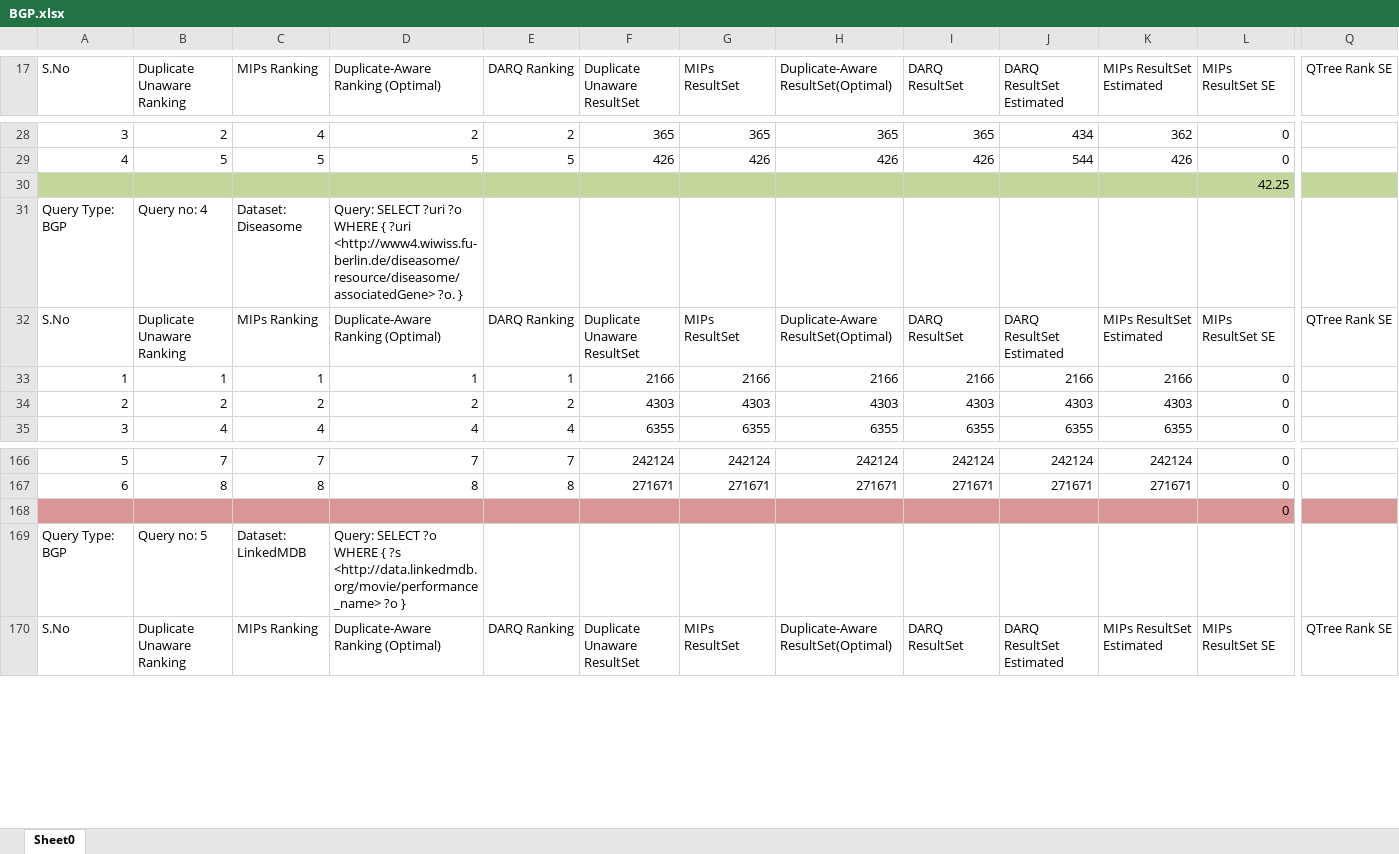
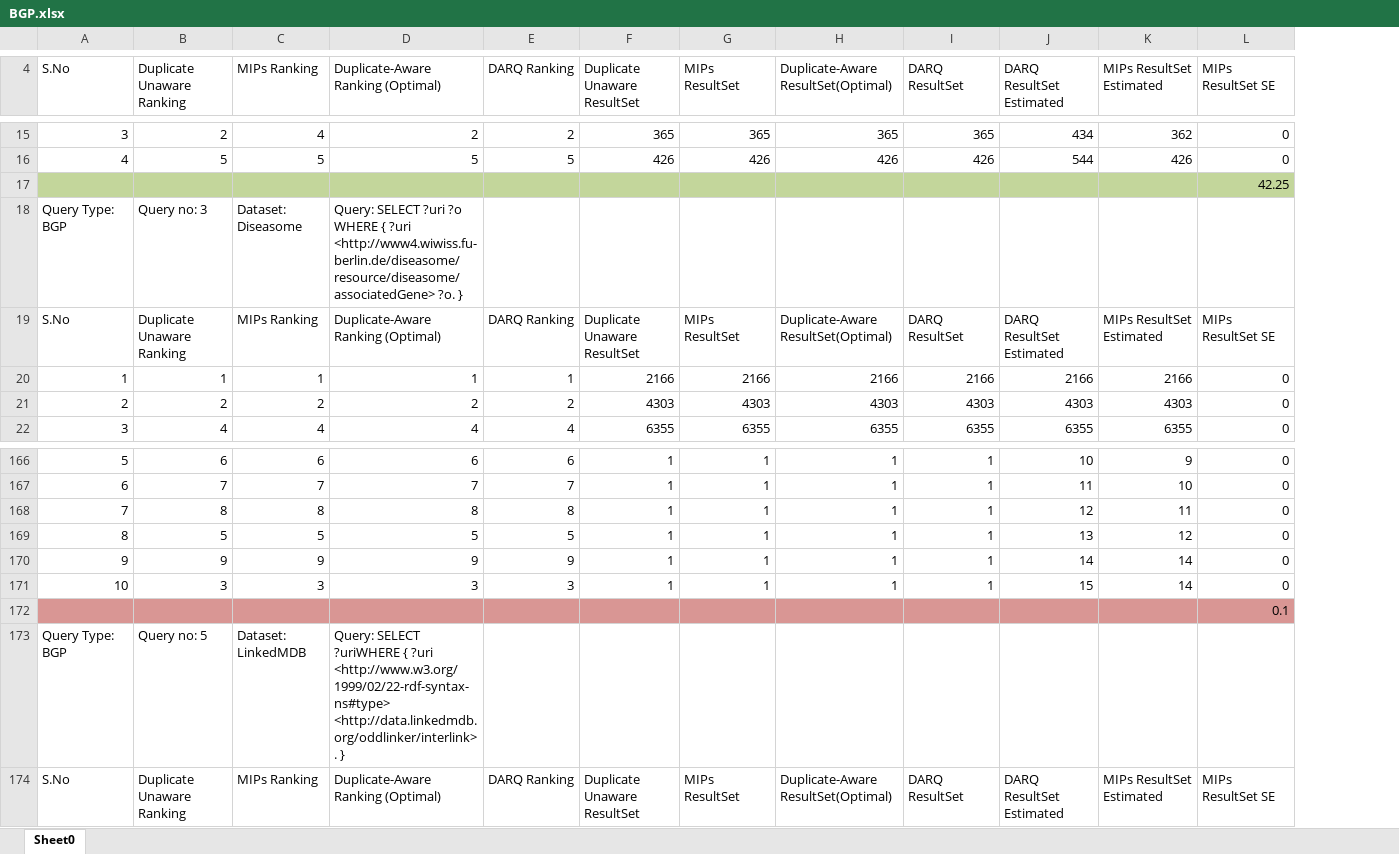
Before and after one commit to ngonga/www2013federatedqueries, an Excel workbook: Experiements Result/BGP.xlsx, sheet Sheet0, drawn as a sheet; only a part is shown, gaps mark what is left out; values as stored, in another font and other column widths than the file's, no borders; removed rows and columns are numbered as before the commit, all else as after; rows hold the shown columns only; the diff covers the shown part only; the diff names each change by its address in the sheet, - before the commit and + after, or states it on an @@ line.

Commit message:
BGP Results Finalized, Result Statistics updated

```diff
--- a/Experiements Result/BGP.xlsx (sheet Sheet0)
+++ b/Experiements Result/BGP.xlsx (sheet Sheet0)
-column Q (QTree Rank SE), row 32: QTree Rank SE; row 170: QTree Rank SE
-B18 (Duplicate Unaware Ranking): Query no: 4
+B18 (Duplicate Unaware Ranking): Query no: 3
-B166 (Duplicate Unaware Ranking): 7
+B166 (Duplicate Unaware Ranking): 6
-C166 (MIPs Ranking): 7
+C166 (MIPs Ranking): 6
-D166: 7
+D166: 6
-E166 (DARQ Ranking): 7
+E166 (DARQ Ranking): 6
-F166 (Duplicate Unaware ResultSet): 242124
+F166 (Duplicate Unaware ResultSet): 1
-G166 (MIPs ResultSet): 242124
+G166 (MIPs ResultSet): 1
-H166: 242124
+H166: 1
-I166 (DARQ ResultSet): 242124
+I166 (DARQ ResultSet): 1
-J166 (DARQ ResultSet Estimated): 242124
+J166 (DARQ ResultSet Estimated): 10
-K166 (MIPs ResultSet Estimated): 242124
+K166 (MIPs ResultSet Estimated): 9
-B167 (Duplicate Unaware Ranking): 8
+B167 (Duplicate Unaware Ranking): 7
-C167 (MIPs Ranking): 8
+C167 (MIPs Ranking): 7
-D167: 8
+D167: 7
-E167 (DARQ Ranking): 8
+E167 (DARQ Ranking): 7
-F167 (Duplicate Unaware ResultSet): 271671
+F167 (Duplicate Unaware ResultSet): 1
-G167 (MIPs ResultSet): 271671
+G167 (MIPs ResultSet): 1
-H167: 271671
+H167: 1
-I167 (DARQ ResultSet): 271671
+I167 (DARQ ResultSet): 1
-J167 (DARQ ResultSet Estimated): 271671
+J167 (DARQ ResultSet Estimated): 11
-K167 (MIPs ResultSet Estimated): 271671
+K167 (MIPs ResultSet Estimated): 10
-row 168:  |  |  |  |  |  |  |  |  |  |  | 0
+row 168: 7 | 8 | 8 | 8 | 8 | 1 | 1 | 1 | 1 | 12 | 11 | 0
+row 169: 8 | 5 | 5 | 5 | 5 | 1 | 1 | 1 | 1 | 13 | 12 | 0
+row 170: 9 | 9 | 9 | 9 | 9 | 1 | 1 | 1 | 1 | 14 | 14 | 0
+row 171: 10 | 3 | 3 | 3 | 3 | 1 | 1 | 1 | 1 | 15 | 14 | 0
+row 172:  |  |  |  |  |  |  |  |  |  |  | 0.1
-D173: Query: SELECT ?o WHERE { ?s <http://data.linkedmdb.org/movie/performance_name> ?o }
+D173: Query: SELECT ?uriWHERE { ?uri <http://www.w3.org/1999/02/22-rdf-syntax-ns#type> <http://data.linkedmdb.org/oddlinker/interlink> . }
```
Also changed, not shown: 47 added rows, 41 removed rows, 1 moved row, 233 edited cells and cell formats elsewhere in this sheet, formulas that keep their value, Result Statistics.xlsx, 5 other files.
